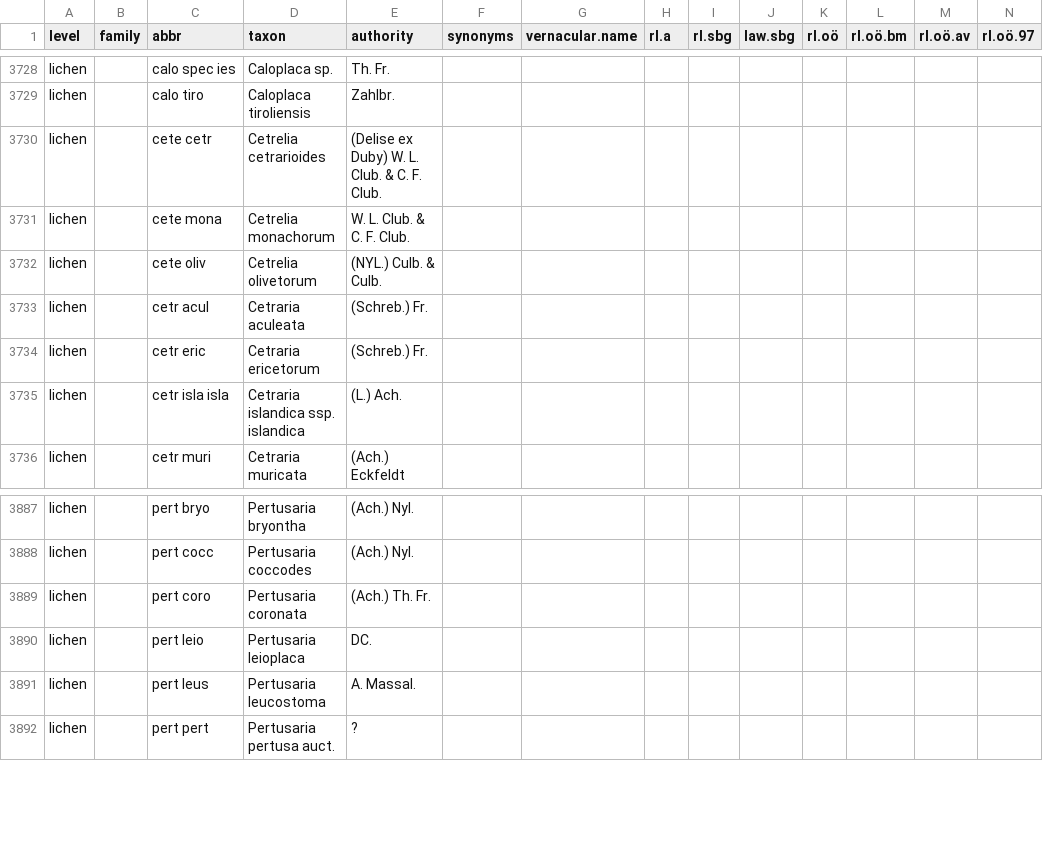
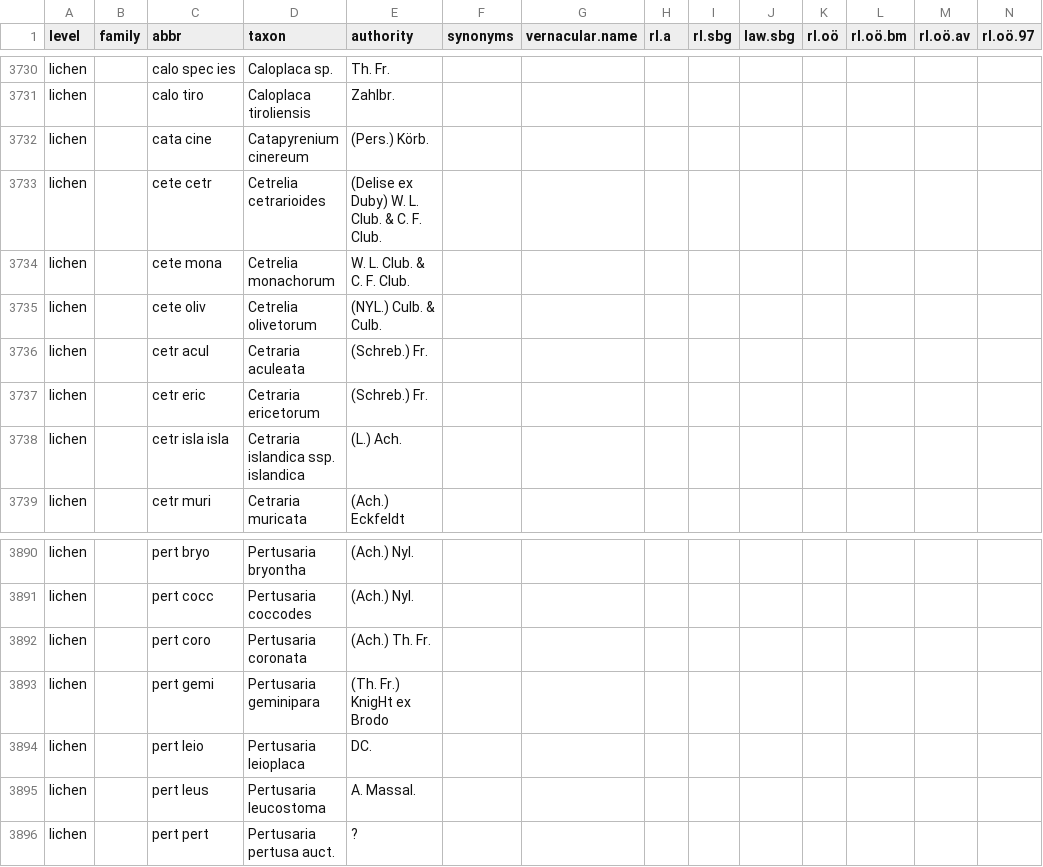
Before and after one commit to kardinal-eros/vegsoup-standards, a CSV file: austrian standard list 2008/austrian standard list 2008.csv, drawn as a sheet; only a part is shown, gaps mark what is left out; rows hold the shown columns only; the diff covers the shown part only; the diff names each change by its address in the sheet, - before the commit and + after, or states it on an @@ line.

Commit message:
added some lichens and bryophytes

```diff
--- a/austrian standard list 2008/austrian standard list 2008.csv
+++ b/austrian standard list 2008/austrian standard list 2008.csv
+row 3732: lichen |  | cata cine | Catapyrenium cinereum | (Pers.) Körb.
+row 3893: lichen |  | pert gemi | Pertusaria geminipara | (Th. Fr.) KnigHt ex Brodo
```
Also changed, not shown: 5 added rows elsewhere in this file.
